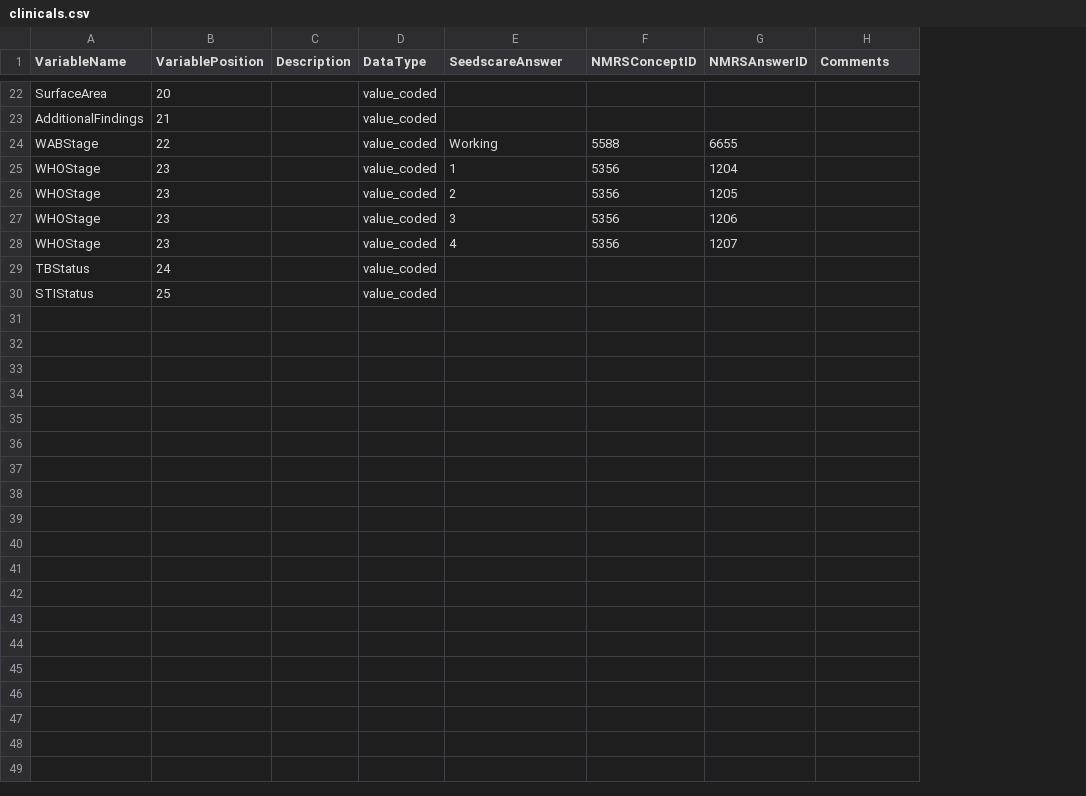
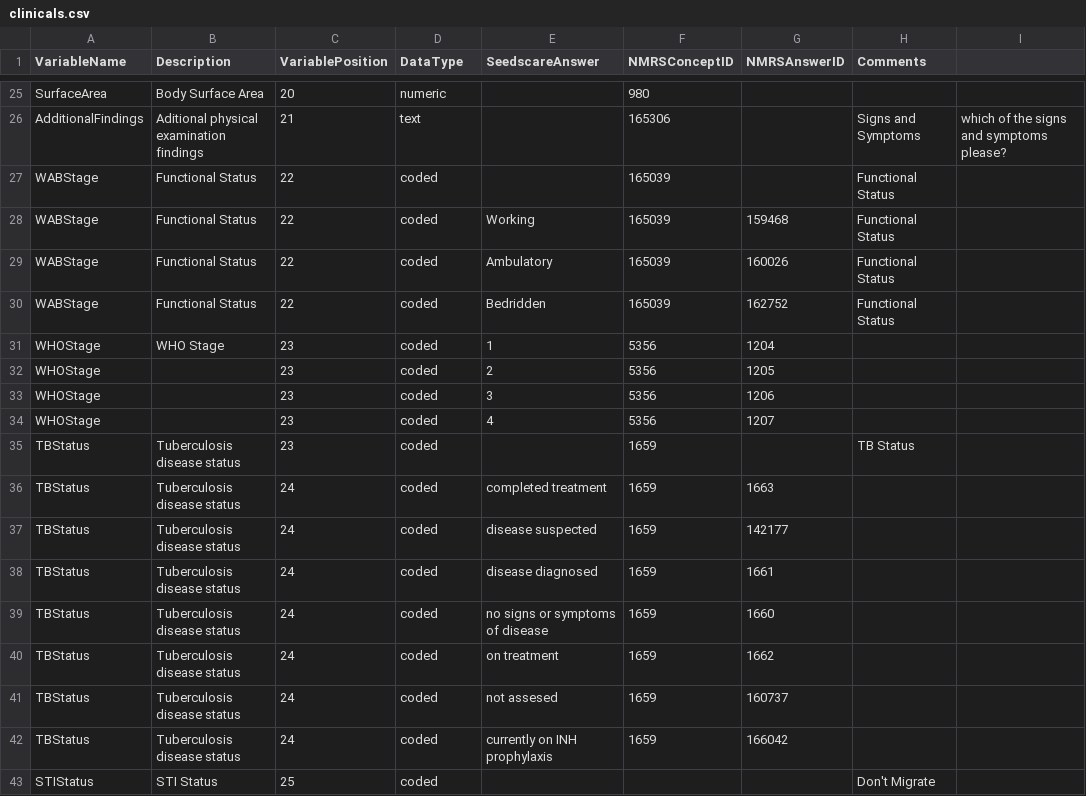
Before and after one commit to ihvn2020/SEEDSCareToNMRS, a CSV file: assets/resources/clinicals.csv, drawn as a sheet; only a part is shown, gaps mark what is left out; removed rows and columns are numbered as before the commit, all else as after; the diff covers the shown part only; the diff names each change by its address in the sheet, - before the commit and + after, or states it on an @@ line.

```diff
--- a/assets/resources/clinicals.csv
+++ b/assets/resources/clinicals.csv
+column B (Description), rows 25-26: Body Surface Area | Aditional physical examination findings; row 28: Functional Status; row 31: WHO Stage; row 36: Tuberculosis disease status; row 43: STI Status
-column C (Description), empty
+column I, row 26: which of the signs and symptoms please?
-D25 (DataType): value_coded
+D25 (DataType): numeric
-F25 (NMRSConceptID): (empty)
+F25 (NMRSConceptID): 980
-D26 (DataType): value_coded
+D26 (DataType): text
-F26 (NMRSConceptID): (empty)
+F26 (NMRSConceptID): 165306
-H26 (Comments): (empty)
+H26 (Comments): Signs and Symptoms
+row 27: WABStage | Functional Status | 22 | coded |  | 165039 |  | Functional Status
-D28 (DataType): value_coded
+D28 (DataType): coded
-F28 (NMRSConceptID): 5588
+F28 (NMRSConceptID): 165039
-G28 (NMRSAnswerID): 6655
+G28 (NMRSAnswerID): 159468
-H28 (Comments): (empty)
+H28 (Comments): Functional Status
+row 29: WABStage | Functional Status | 22 | coded | Ambulatory | 165039 | 160026 | Functional Status
+row 30: WABStage | Functional Status | 22 | coded | Bedridden | 165039 | 162752 | Functional Status
-D31:D34 (DataType): value_coded
+D31:D34 (DataType): coded
+row 35: TBStatus | Tuberculosis disease status | 23 | coded |  | 1659 |  | TB Status
-D36 (DataType): value_coded
+D36 (DataType): coded
-E36 (SeedscareAnswer): (empty)
+E36 (SeedscareAnswer): completed treatment
-F36 (NMRSConceptID): (empty)
+F36 (NMRSConceptID): 1659
-G36 (NMRSAnswerID): (empty)
+G36 (NMRSAnswerID): 1663
+row 37: TBStatus | Tuberculosis disease status | 24 | coded | disease suspected | 1659 | 142177
+row 38: TBStatus | Tuberculosis disease status | 24 | coded | disease diagnosed | 1659 | 1661
+row 39: TBStatus | Tuberculosis disease status | 24 | coded | no signs or symptoms of disease | 1659 | 1660
+row 40: TBStatus | Tuberculosis disease status | 24 | coded | on treatment | 1659 | 1662
+row 41: TBStatus | Tuberculosis disease status | 24 | coded | not assesed | 1659 | 160737
+row 42: TBStatus | Tuberculosis disease status | 24 | coded | currently on INH prophylaxis | 1659 | 166042
-D43 (DataType): value_coded
+D43 (DataType): coded
-H43 (Comments): (empty)
+H43 (Comments): Don't Migrate
```
Also changed, not shown: 3 added rows and 36 edited cells elsewhere in this file, 4 other files.
